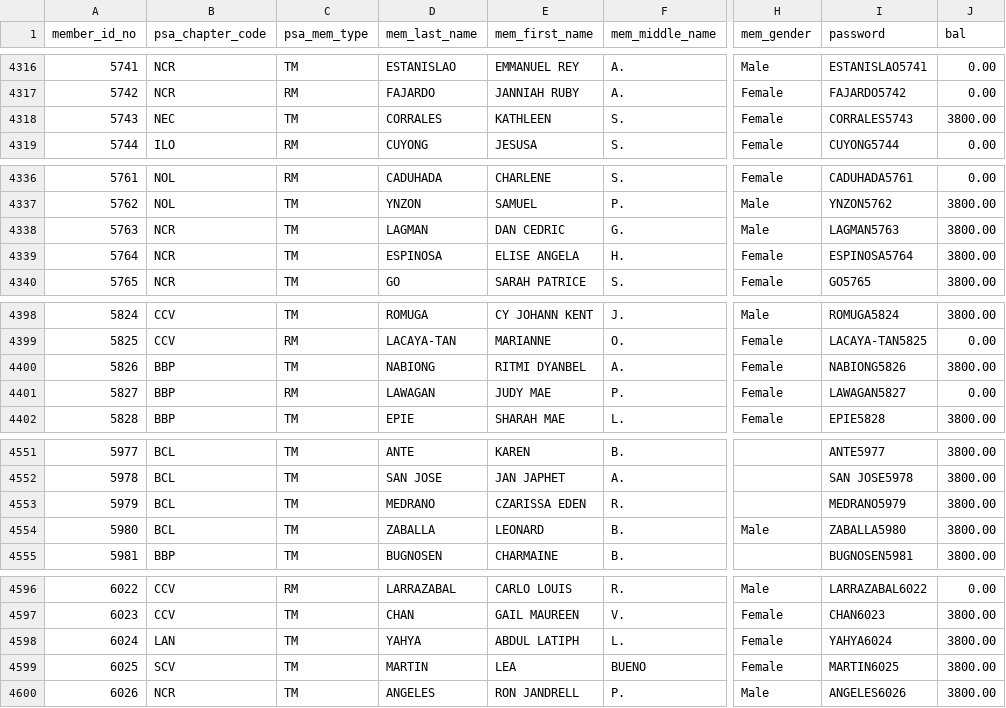
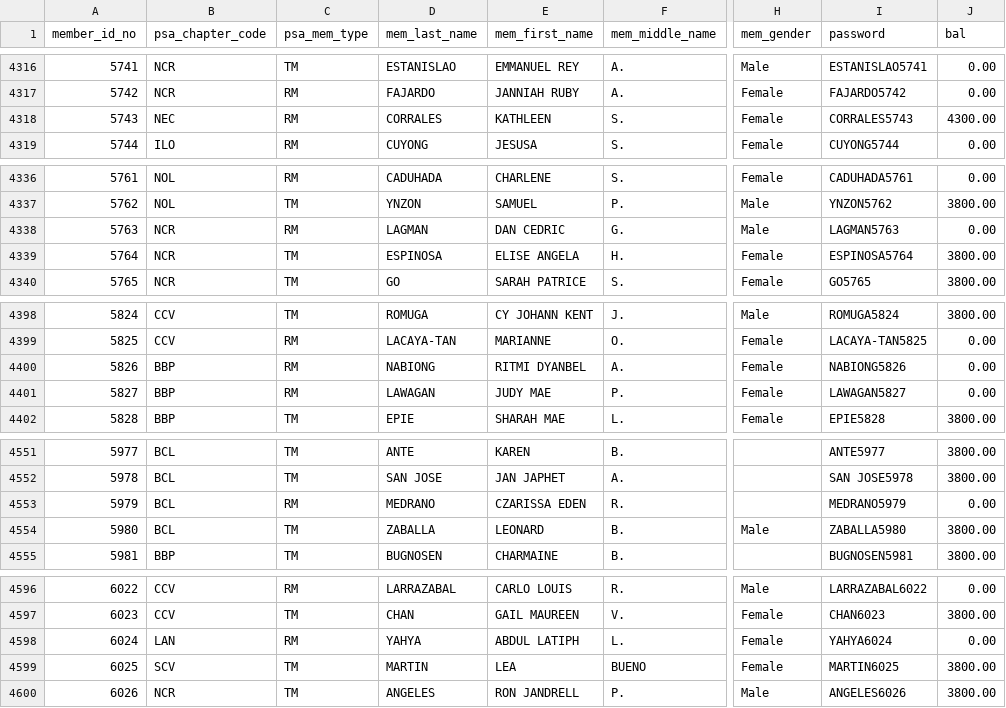
Before and after one commit to pcreyes9/psa-web, a CSV file: databases/members.csv, drawn as a sheet; only a part is shown, gaps mark what is left out; the diff covers the shown part only; the diff names each change by its address in the sheet, - before the commit and + after, or states it on an @@ line.

```diff
--- a/databases/members.csv
+++ b/databases/members.csv
-C4318 (psa_mem_type): TM
+C4318 (psa_mem_type): RM
-J4318 (bal): 3800.00
+J4318 (bal): 4300.00
-C4338 (psa_mem_type): TM
+C4338 (psa_mem_type): RM
-J4338 (bal): 3800.00
+J4338 (bal): 0.00
-C4400 (psa_mem_type): TM
+C4400 (psa_mem_type): RM
-J4400 (bal): 3800.00
+J4400 (bal): 0.00
-C4553 (psa_mem_type): TM
+C4553 (psa_mem_type): RM
-J4553 (bal): 3800.00
+J4553 (bal): 0.00
-C4598 (psa_mem_type): TM
+C4598 (psa_mem_type): RM
-J4598 (bal): 3800.00
+J4598 (bal): 0.00
```
Also changed, not shown: 2 added rows and 32 edited cells elsewhere in this file, 2 other files.
